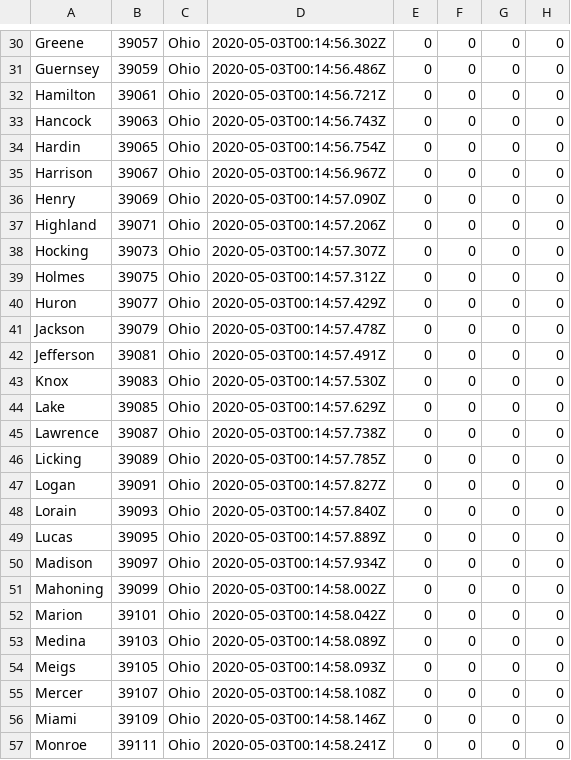
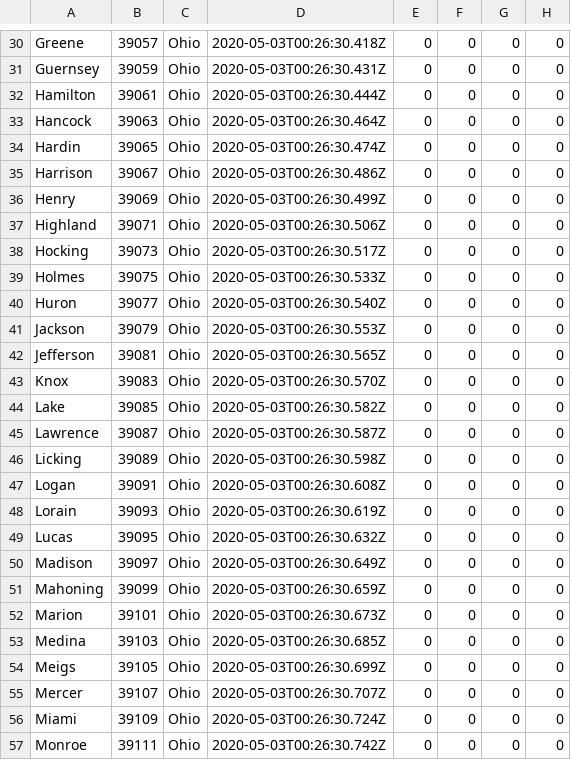
Before and after one commit to reyemtm/getbounds, a CSV file: source/covid19-oh/covid19-oh-counties-cases.csv, drawn as a sheet; only a part is shown, gaps mark what is left out; the diff covers the shown part only; the diff names each change by its address in the sheet, - before the commit and + after, or states it on an @@ line.

```diff
--- a/source/covid19-oh/covid19-oh-counties-cases.csv
+++ b/source/covid19-oh/covid19-oh-counties-cases.csv
-D30: 2020-05-03T00:14:56.302Z
+D30: 2020-05-03T00:26:30.418Z
-D31: 2020-05-03T00:14:56.486Z
+D31: 2020-05-03T00:26:30.431Z
-D32: 2020-05-03T00:14:56.721Z
+D32: 2020-05-03T00:26:30.444Z
-D33: 2020-05-03T00:14:56.743Z
+D33: 2020-05-03T00:26:30.464Z
-D34: 2020-05-03T00:14:56.754Z
+D34: 2020-05-03T00:26:30.474Z
-D35: 2020-05-03T00:14:56.967Z
+D35: 2020-05-03T00:26:30.486Z
-D36: 2020-05-03T00:14:57.090Z
+D36: 2020-05-03T00:26:30.499Z
-D37: 2020-05-03T00:14:57.206Z
+D37: 2020-05-03T00:26:30.506Z
-D38: 2020-05-03T00:14:57.307Z
+D38: 2020-05-03T00:26:30.517Z
-D39: 2020-05-03T00:14:57.312Z
+D39: 2020-05-03T00:26:30.533Z
-D40: 2020-05-03T00:14:57.429Z
+D40: 2020-05-03T00:26:30.540Z
-D41: 2020-05-03T00:14:57.478Z
+D41: 2020-05-03T00:26:30.553Z
-D42: 2020-05-03T00:14:57.491Z
+D42: 2020-05-03T00:26:30.565Z
-D43: 2020-05-03T00:14:57.530Z
+D43: 2020-05-03T00:26:30.570Z
-D44: 2020-05-03T00:14:57.629Z
+D44: 2020-05-03T00:26:30.582Z
-D45: 2020-05-03T00:14:57.738Z
+D45: 2020-05-03T00:26:30.587Z
-D46: 2020-05-03T00:14:57.785Z
+D46: 2020-05-03T00:26:30.598Z
-D47: 2020-05-03T00:14:57.827Z
+D47: 2020-05-03T00:26:30.608Z
-D48: 2020-05-03T00:14:57.840Z
+D48: 2020-05-03T00:26:30.619Z
-D49: 2020-05-03T00:14:57.889Z
+D49: 2020-05-03T00:26:30.632Z
-D50: 2020-05-03T00:14:57.934Z
+D50: 2020-05-03T00:26:30.649Z
-D51: 2020-05-03T00:14:58.002Z
+D51: 2020-05-03T00:26:30.659Z
-D52: 2020-05-03T00:14:58.042Z
+D52: 2020-05-03T00:26:30.673Z
-D53: 2020-05-03T00:14:58.089Z
+D53: 2020-05-03T00:26:30.685Z
-D54: 2020-05-03T00:14:58.093Z
+D54: 2020-05-03T00:26:30.699Z
-D55: 2020-05-03T00:14:58.108Z
+D55: 2020-05-03T00:26:30.707Z
-D56: 2020-05-03T00:14:58.146Z
+D56: 2020-05-03T00:26:30.724Z
-D57: 2020-05-03T00:14:58.241Z
+D57: 2020-05-03T00:26:30.742Z
```
Also changed, not shown: 60 edited cells elsewhere in this file, 4 other files.
